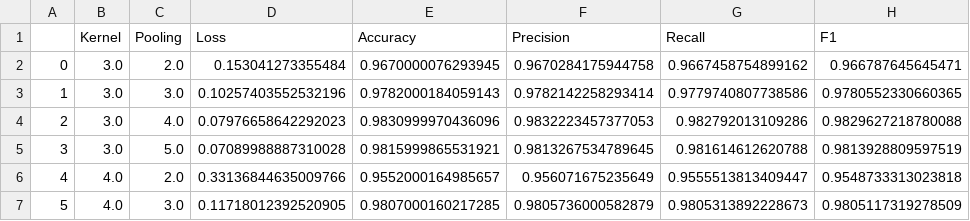
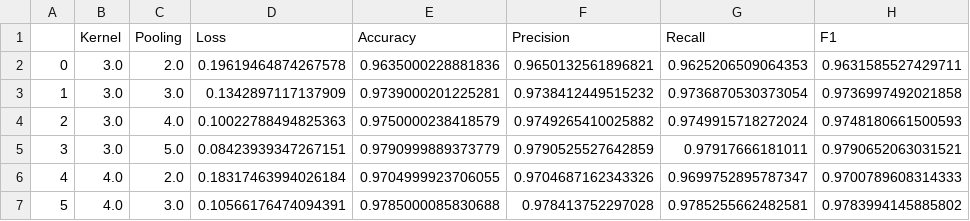
Before and after one commit to scorixear/bildverarbeitung-praktikum, a CSV file: Woche_15/cnn_results.csv, drawn as a sheet; only a part is shown; the diff covers the shown part only.

```diff
--- a/Woche_15/cnn_results.csv
+++ b/Woche_15/cnn_results.csv
@@ -1,7 +1,7 @@
 ,Kernel,Pooling,Loss,Accuracy,Precision,Recall,F1
-0,3.0,2.0,0.153041273355484,0.9670000076293945,0.9670284175944758,0.9667458754899162,0.966787645645471
-1,3.0,3.0,0.10257403552532196,0.9782000184059143,0.9782142258293414,0.9779740807738586,0.9780552330660365
-2,3.0,4.0,0.07976658642292023,0.9830999970436096,0.9832223457377053,0.982792013109286,0.9829627218780088
-3,3.0,5.0,0.07089988887310028,0.9815999865531921,0.9813267534789645,0.981614612620788,0.9813928809597519
-4,4.0,2.0,0.33136844635009766,0.9552000164985657,0.956071675235649,0.9555513813409447,0.9548733313023818
-5,4.0,3.0,0.11718012392520905,0.9807000160217285,0.9805736000582879,0.9805313892228673,0.9805117319278509
+0,3.0,2.0,0.19619464874267578,0.9635000228881836,0.9650132561896821,0.9625206509064353,0.9631585527429711
+1,3.0,3.0,0.1342897117137909,0.9739000201225281,0.9738412449515232,0.9736870530373054,0.9736997492021858
+2,3.0,4.0,0.10022788494825363,0.9750000238418579,0.9749265410025882,0.9749915718272024,0.9748180661500593
+3,3.0,5.0,0.08423939347267151,0.9790999889373779,0.9790525527642859,0.97917666181011,0.9790652063031521
+4,4.0,2.0,0.18317463994026184,0.9704999923706055,0.9704687162343326,0.9699752895787347,0.9700789608314333
+5,4.0,3.0,0.10566176474094391,0.9785000085830688,0.978413752297028,0.9785255662482581,0.9783994145885802
```
Also changed, not shown: 30 edited cells elsewhere in this file, 3 other files.
